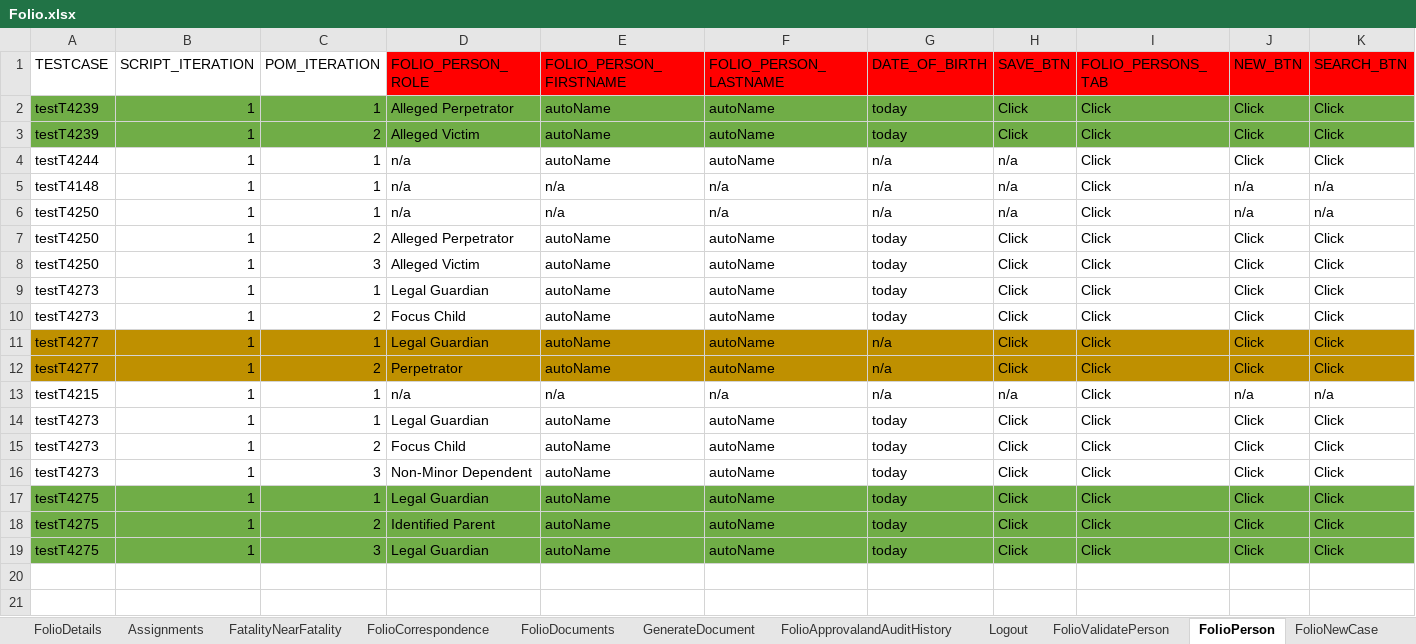
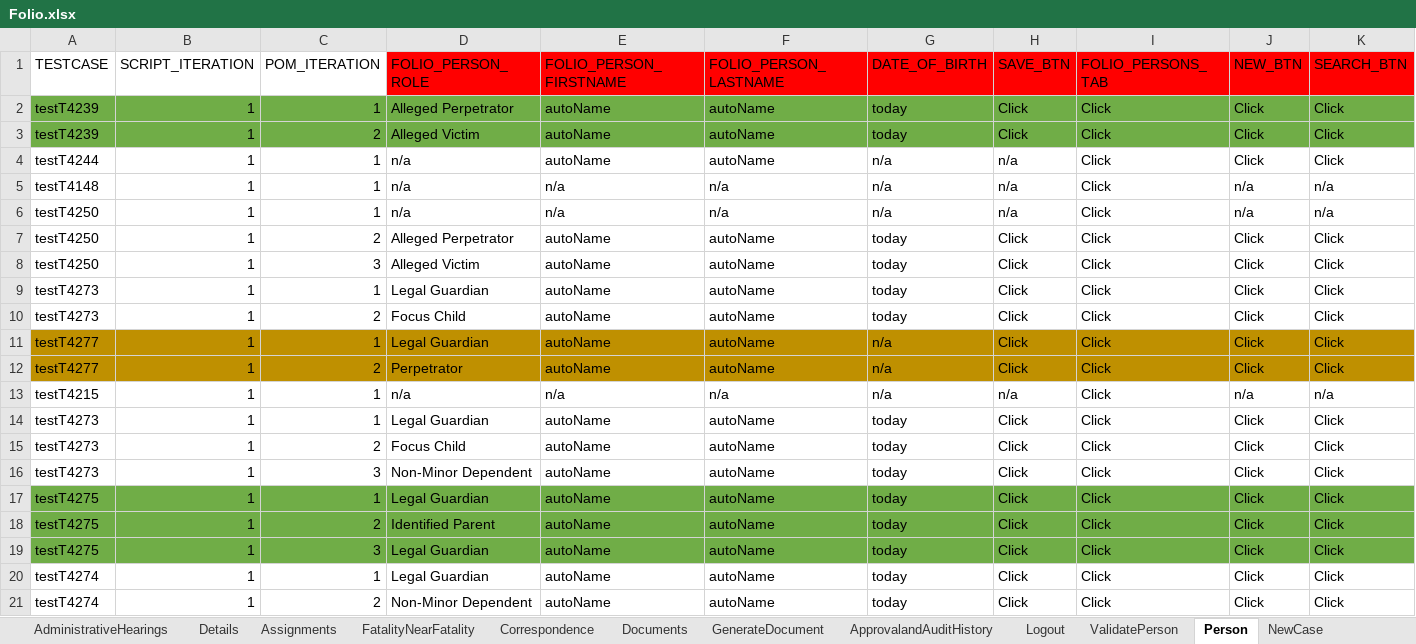
Before and after one commit to Devendra007-star/TestData, an Excel workbook: Folio.xlsx, sheet Person, drawn as a sheet; only a part is shown; values as stored, in another font and other column widths than the file's, no borders; rows hold the shown columns only; the diff names each change by its address in the sheet, - before the commit and + after, or states it on an @@ line.

```diff
--- a/Folio.xlsx (sheet Person)
+++ b/Folio.xlsx (sheet Person)
-sheet tab: FolioDetails
+sheet tab: Details
-sheet tab: FolioCorrespondence
+sheet tab: Correspondence
-sheet tab: FolioDocuments
+sheet tab: Documents
-sheet tab: FolioApprovalandAuditHistory
+sheet tab: ApprovalandAuditHistory
-sheet tab: FolioValidatePerson
+sheet tab: ValidatePerson
-sheet tab: FolioPerson
+sheet tab: Person
-sheet tab: FolioNewCase
+sheet tab: NewCase
+row 20: testT4274 | 1 | 1 | Legal Guardian | autoName | autoName | today | Click | Click | Click | Click
+row 21: testT4274 | 1 | 2 | Non-Minor Dependent | autoName | autoName | today | Click | Click | Click | Click
```
Also changed, not shown: sheet Documents, sheet PromoteToCase, sheet Disposition, sheet Allegations, sheet GenerateDocument, sheet SubmitForApproval, 3 more sheets, other sheet tabs, 1 other file.
